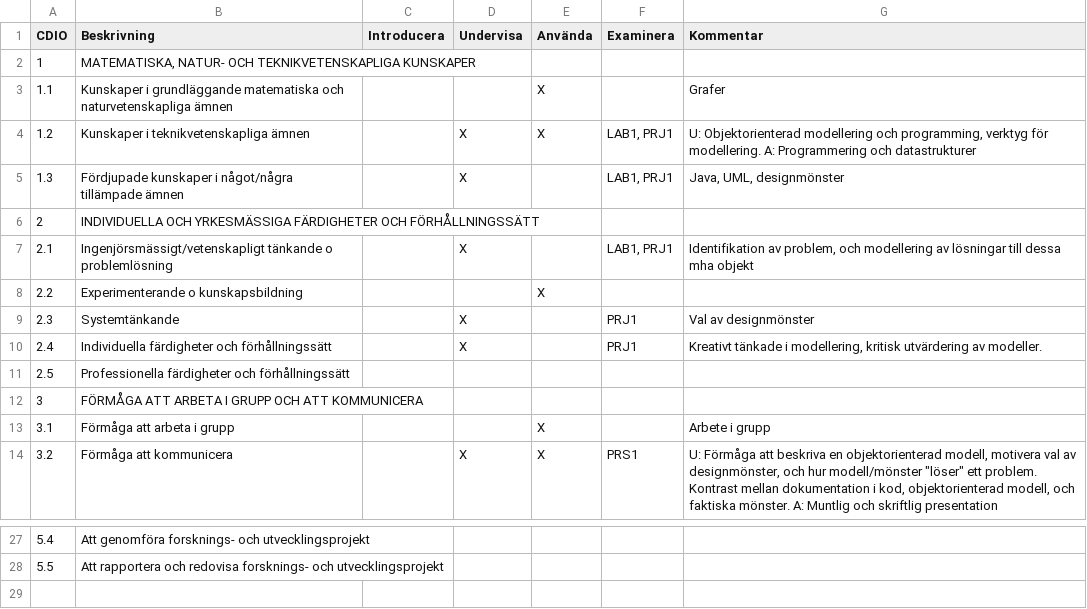
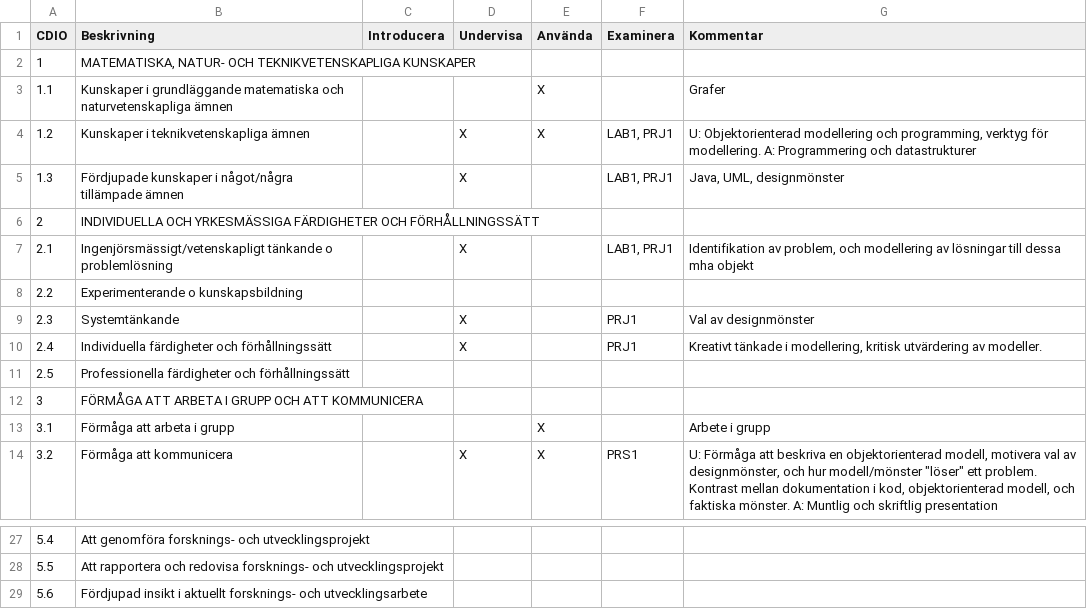
Before and after one commit to morganericsson/msengcs, a TSV file: IUAE/sv/1DV004_ObjektOrienteradProgrammering.tsv, drawn as a sheet; only a part is shown, gaps mark what is left out; the diff names each change by its address in the sheet, - before the commit and + after, or states it on an @@ line.

```diff
--- a/IUAE/sv/1DV004_ObjektOrienteradProgrammering.tsv
+++ b/IUAE/sv/1DV004_ObjektOrienteradProgrammering.tsv
-E8 (Använda): X
+E8 (Använda): (empty)
+row 29: 5.6 | Fördjupad insikt i aktuellt forsknings- och utvecklingsarbete
```
Also changed, not shown: IUAE/sv/1DV002_IntroducerandeProjekt.tsv, IUAE/sv/2DV004_Datorgrafik.tsv, 45 other files.
